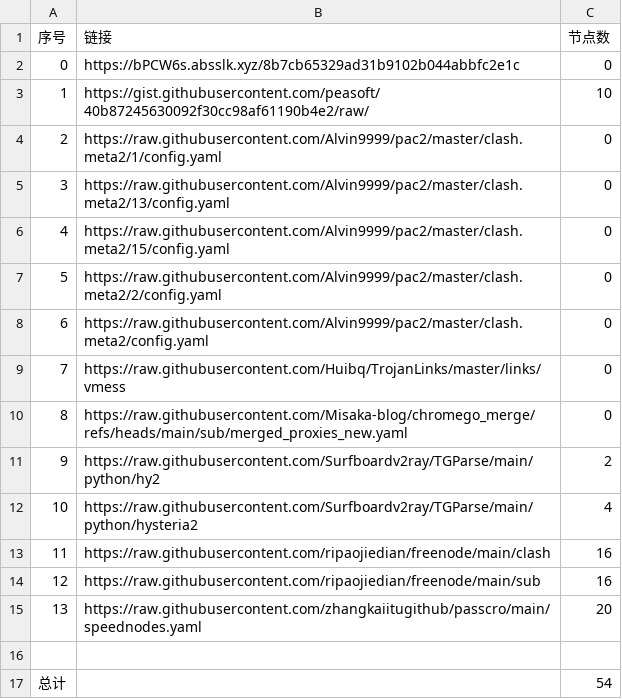
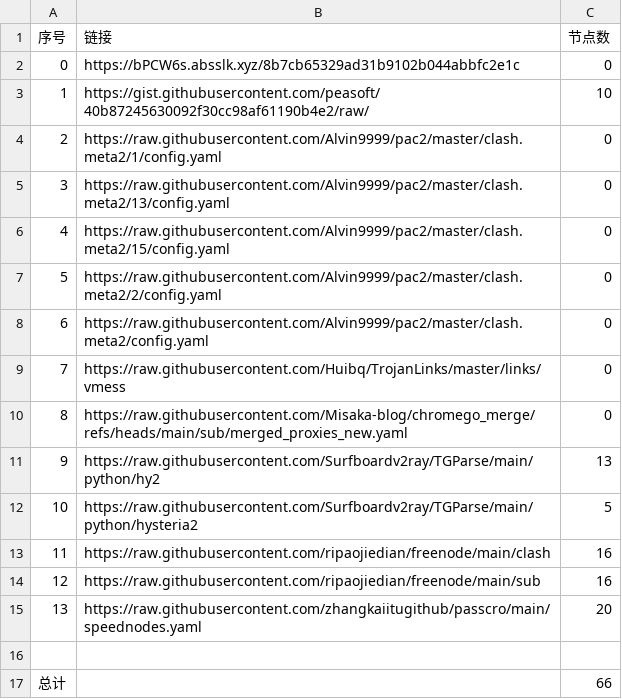
Before and after one commit to yxxyun/NoMoreWalls, a CSV file: list_result.csv, drawn as a sheet.

```diff
--- a/list_result.csv
+++ b/list_result.csv
@@ -10,4 +10,4 @@
 8,https://raw.githubusercontent.com/Misaka-blog/chromego_merge/refs/heads/main/sub/merged_proxies_new.yaml,0
-9,https://raw.githubusercontent.com/Surfboardv2ray/TGParse/main/python/hy2,2
-10,https://raw.githubusercontent.com/Surfboardv2ray/TGParse/main/python/hysteria2,4
+9,https://raw.githubusercontent.com/Surfboardv2ray/TGParse/main/python/hy2,13
+10,https://raw.githubusercontent.com/Surfboardv2ray/TGParse/main/python/hysteria2,5
 11,https://raw.githubusercontent.com/ripaojiedian/freenode/main/clash,16
@@ -16,2 +16,2 @@
 
-总计,,54
+总计,,66
```
Also changed, not shown: 9 other files.
